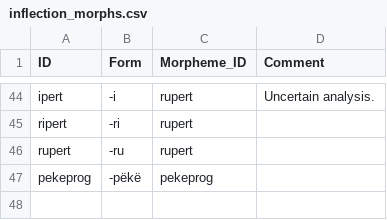
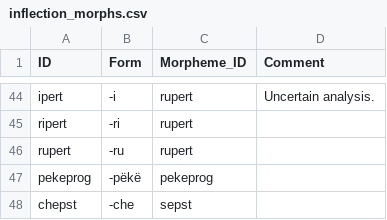
Before and after one commit to caribank/yawarana-corpus-cldf, a CSV file: etc/inflection_morphs.csv, drawn as a sheet; only a part is shown, gaps mark what is left out; the diff names each change by its address in the sheet, - before the commit and + after, or states it on an @@ line.

```diff
--- a/etc/inflection_morphs.csv
+++ b/etc/inflection_morphs.csv
+row 48: chepst | -che | sepst
```
Also changed, not shown: etc/derivation_morphemes.csv, 1 other file.
